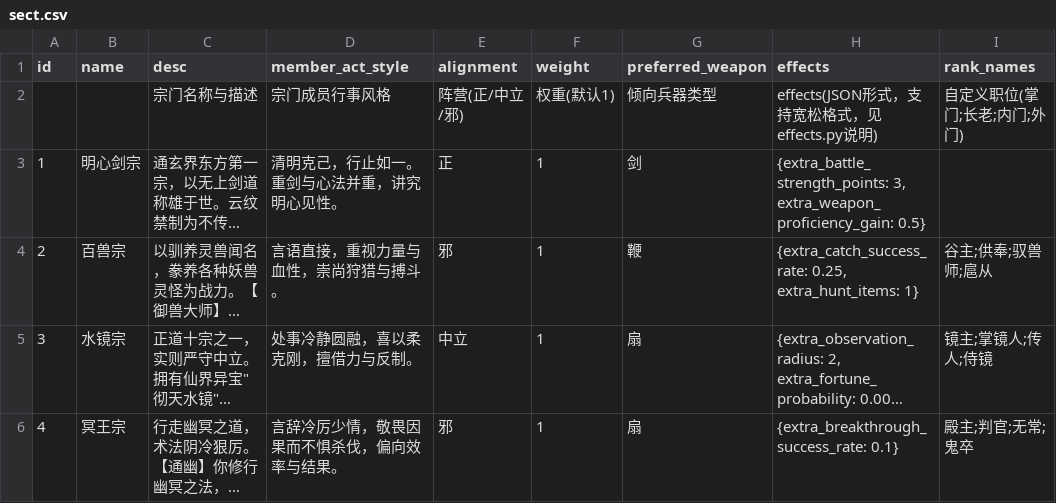
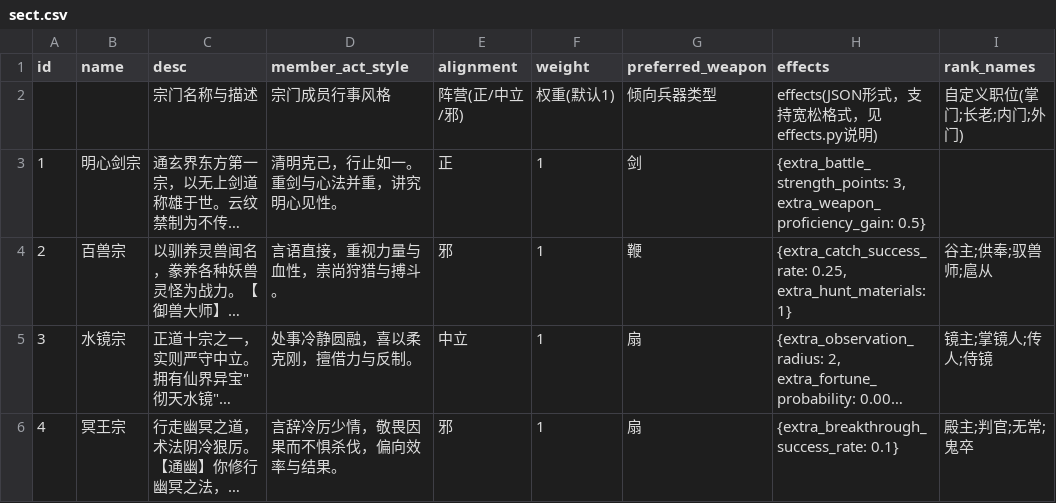
Before and after one commit to 4thfever/cultivation-world-simulator, a CSV file: static/game_configs/sect.csv, drawn as a sheet; only a part is shown; long unchanged cells end in …; the diff names each change by its address in the sheet, - before the commit and + after, or states it on an @@ line.

```diff
--- a/static/game_configs/sect.csv
+++ b/static/game_configs/sect.csv
-H4 (effects): {extra_catch_success_rate: 0.25, extra_hunt_items: 1}
+H4 (effects): {extra_catch_success_rate: 0.25, extra_hunt_materials: 1}
```
Also changed, not shown: static/game_configs/animal.csv, static/game_configs/lode.csv, 37 other files.
